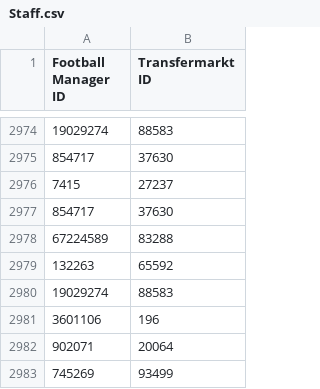
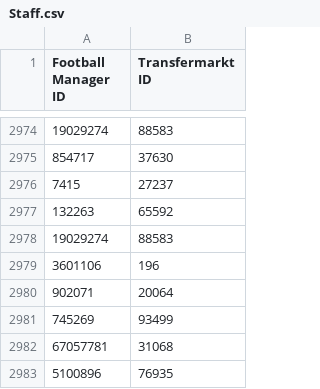
Before and after one commit to krissmed/Football-transfer-scripts, a CSV file: Repo/Staff.csv, drawn as a sheet; only a part is shown, gaps mark what is left out; the shorter side is filled out with more unchanged rows; the diff names each change by its address in the sheet, - before the commit and + after, or states it on an @@ line.

Commit message:
Update Player and Staff Repo

```diff
--- a/Repo/Staff.csv
+++ b/Repo/Staff.csv
-row 2977: 854717 | 37630
-row 2978: 67224589 | 83288
```
Also changed, not shown: Repo/Player.csv, 2 other files.
